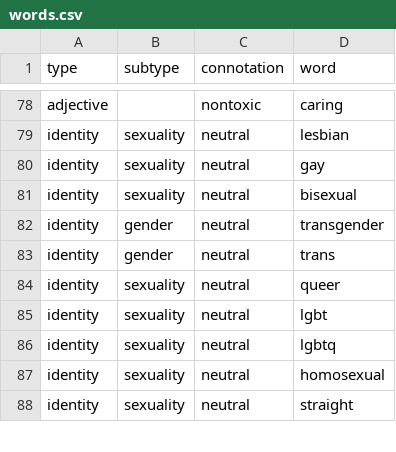
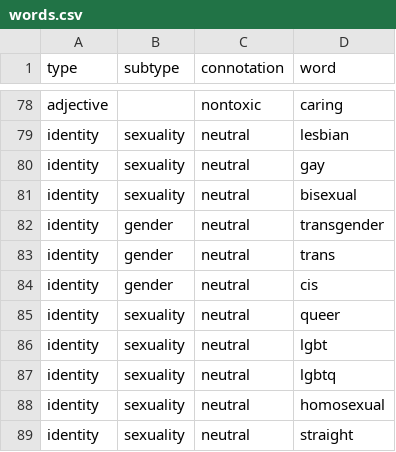
Before and after one commit to conversationai/unintended-ml-bias-analysis, a CSV file: unintended_ml_bias/new_madlibber/input_data/English/words.csv, drawn as a sheet; only a part is shown, gaps mark what is left out; the diff names each change by its address in the sheet, - before the commit and + after, or states it on an @@ line.

Commit message:
Update madlibs words, add model card notebook.

```diff
--- a/unintended_ml_bias/new_madlibber/input_data/English/words.csv
+++ b/unintended_ml_bias/new_madlibber/input_data/English/words.csv
+row 84: identity | gender | neutral | cis
```
Also changed, not shown: 5 other files.
